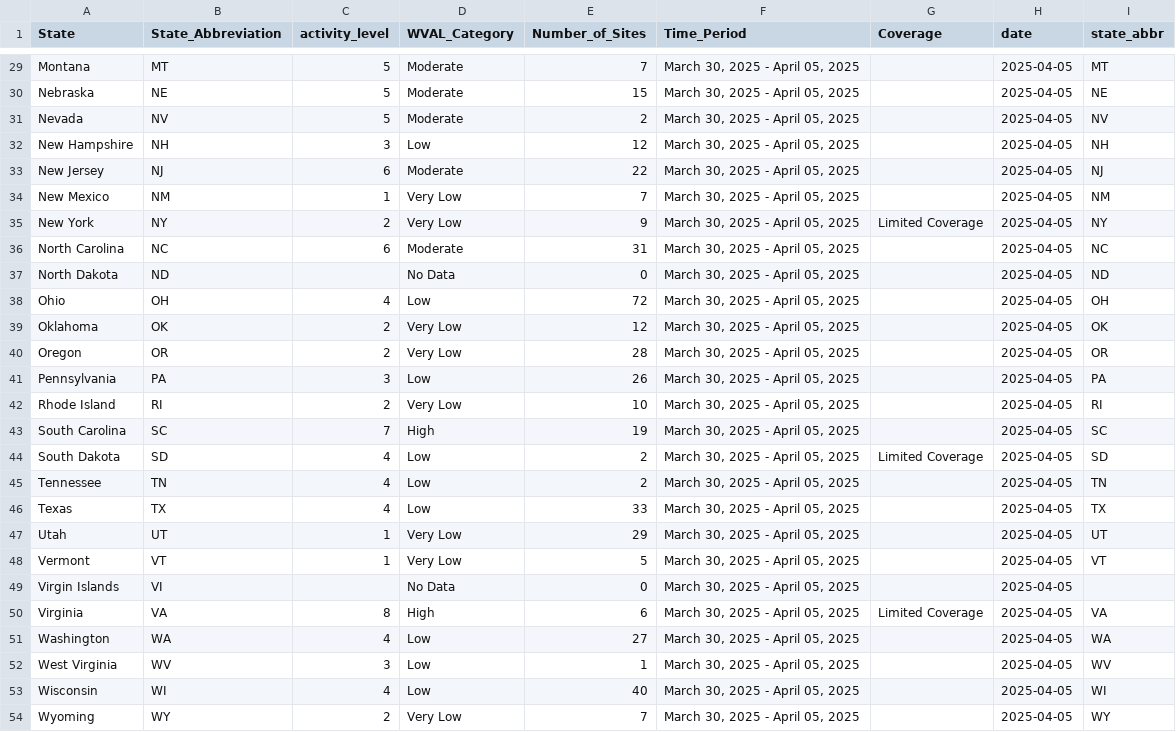
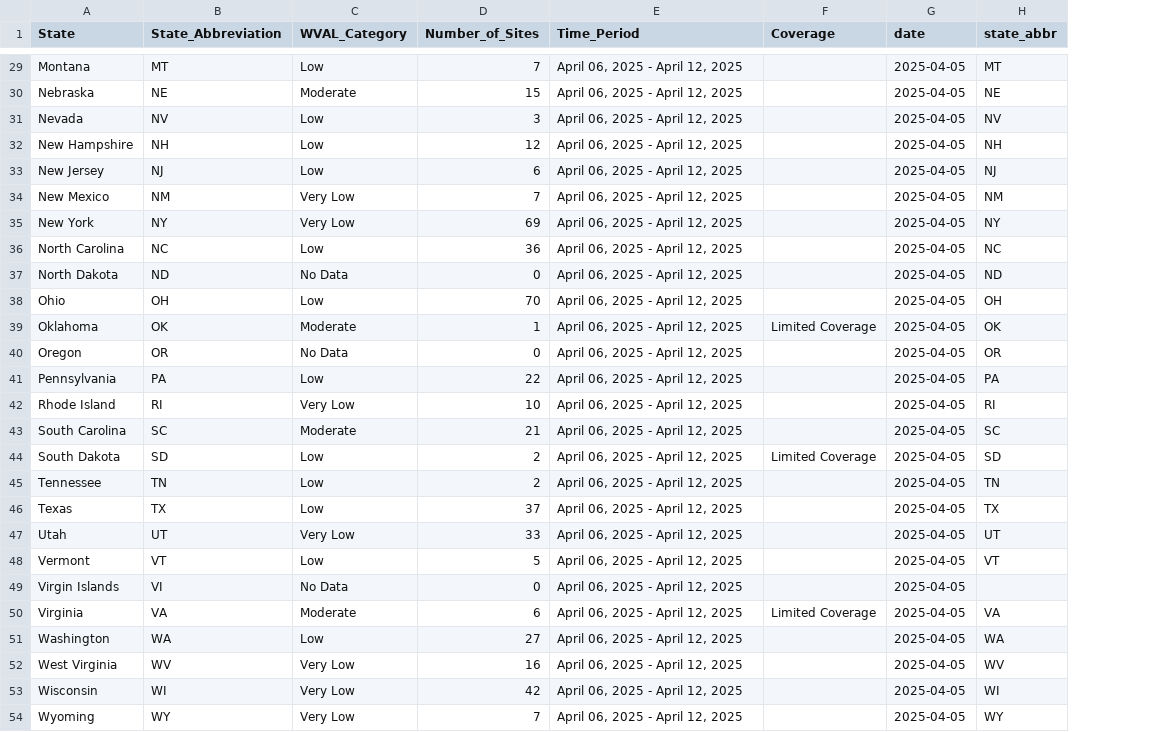
Before and after one commit to genomicepi/nwss, a CSV file: current_state_levels.csv, drawn as a sheet; only a part is shown, gaps mark what is left out; removed rows and columns are numbered as before the commit, all else as after; the diff covers the shown part only; the diff names each change by its address in the sheet, - before the commit and + after, or states it on an @@ line.

```diff
--- a/current_state_levels.csv
+++ b/current_state_levels.csv
-column C (activity_level), rows 29-54: 5 | 5 | 5 | 3 | 6 | 1 | 2 | 6 |  | 4 | 2 | 2 | 3 | 2 | 7 | 4 | 4 | 4 | 1 | 1 |  | 8 | 4 | 3 | 4 | 2
-C29 (WVAL_Category): Moderate
+C29 (WVAL_Category): Low
-E29:E54 (Time_Period): March 30, 2025 - April 05, 2025
+E29:E54 (Time_Period): April 06, 2025 - April 12, 2025
-C31 (WVAL_Category): Moderate
+C31 (WVAL_Category): Low
-D31 (Number_of_Sites): 2
+D31 (Number_of_Sites): 3
-C33 (WVAL_Category): Moderate
+C33 (WVAL_Category): Low
-D33 (Number_of_Sites): 22
+D33 (Number_of_Sites): 6
-D35 (Number_of_Sites): 9
+D35 (Number_of_Sites): 69
-F35 (Coverage): Limited Coverage
+F35 (Coverage): (empty)
-C36 (WVAL_Category): Moderate
+C36 (WVAL_Category): Low
-D36 (Number_of_Sites): 31
+D36 (Number_of_Sites): 36
-D38 (Number_of_Sites): 72
+D38 (Number_of_Sites): 70
-C39 (WVAL_Category): Very Low
+C39 (WVAL_Category): Moderate
-D39 (Number_of_Sites): 12
+D39 (Number_of_Sites): 1
-F39 (Coverage): (empty)
+F39 (Coverage): Limited Coverage
-C40 (WVAL_Category): Very Low
+C40 (WVAL_Category): No Data
-D40 (Number_of_Sites): 28
+D40 (Number_of_Sites): 0
-D41 (Number_of_Sites): 26
+D41 (Number_of_Sites): 22
-C43 (WVAL_Category): High
+C43 (WVAL_Category): Moderate
-D43 (Number_of_Sites): 19
+D43 (Number_of_Sites): 21
-D46 (Number_of_Sites): 33
+D46 (Number_of_Sites): 37
-D47 (Number_of_Sites): 29
+D47 (Number_of_Sites): 33
-C48 (WVAL_Category): Very Low
+C48 (WVAL_Category): Low
-C50 (WVAL_Category): High
+C50 (WVAL_Category): Moderate
-C52:C53 (WVAL_Category): Low
+C52:C53 (WVAL_Category): Very Low
-D52 (Number_of_Sites): 1
+D52 (Number_of_Sites): 16
-D53 (Number_of_Sites): 40
+D53 (Number_of_Sites): 42
```
Also changed, not shown: 53 edited cells elsewhere in this file, 1 other file.
